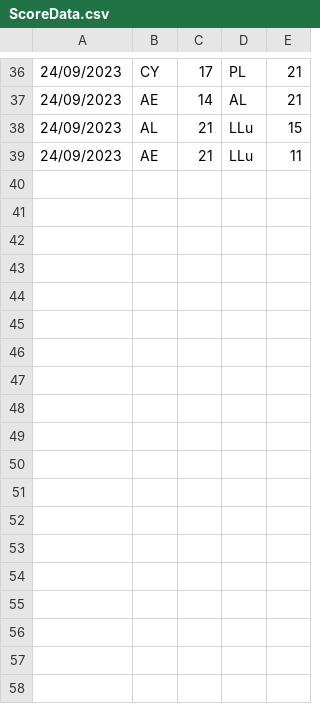
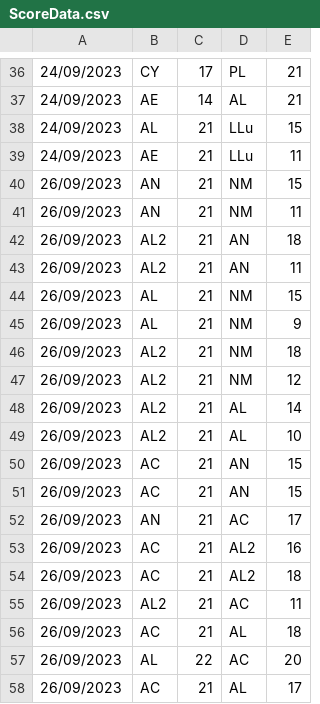
Before and after one commit to noelmathew/BadmintonELOSimulator, a CSV file: ScoreData.csv, drawn as a sheet; only a part is shown, gaps mark what is left out.

```diff
--- a/ScoreData.csv
+++ b/ScoreData.csv
@@ -39 +39,20 @@
 24/09/2023,AE,21,LLu,11
+26/09/2023,AN,21,NM,15
+26/09/2023,AN,21,NM,11
+26/09/2023,AL2,21,AN,18
+26/09/2023,AL2,21,AN,11
+26/09/2023,AL,21,NM,15
+26/09/2023,AL,21,NM,9
+26/09/2023,AL2,21,NM,18
+26/09/2023,AL2,21,NM,12
+26/09/2023,AL2,21,AL,14
+26/09/2023,AL2,21,AL,10
+26/09/2023,AC,21,AN,15
+26/09/2023,AC,21,AN,15
+26/09/2023,AN,21,AC,17
+26/09/2023,AC,21,AL2,16
+26/09/2023,AC,21,AL2,18
+26/09/2023,AL2,21,AC,11
+26/09/2023,AC,21,AL,18
+26/09/2023,AL,22,AC,20
+26/09/2023,AC,21,AL,17
```
Also changed, not shown: 2 other files.
